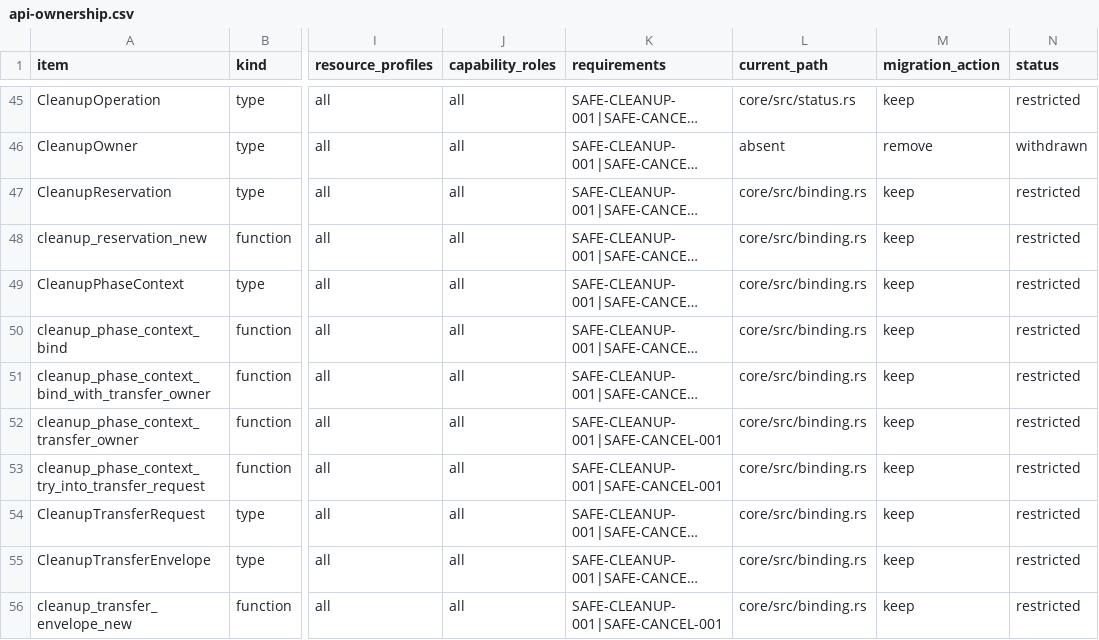
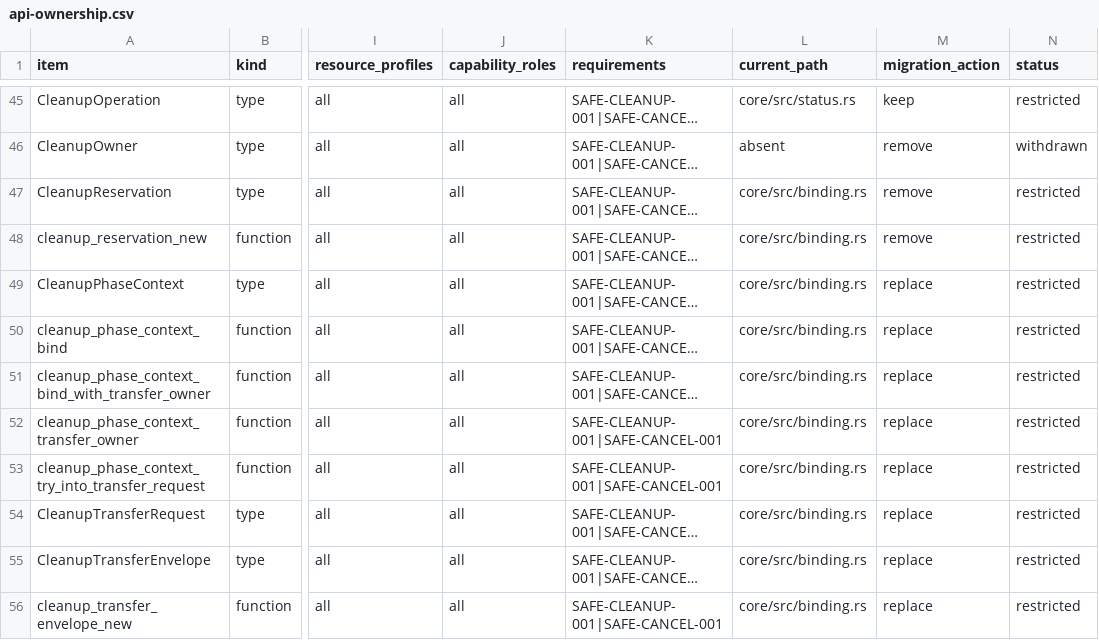
Before and after one commit to yushun1990/clinkz-wot, a CSV file: docs/api-ownership.csv, drawn as a sheet; only a part is shown, gaps mark what is left out; long unchanged cells end in …; the diff covers the shown part only; the diff names each change by its address in the sheet, - before the commit and + after, or states it on an @@ line.

Commit message:
Adopt owner-enforced admission and bounded progress contracts

```diff
--- a/docs/api-ownership.csv
+++ b/docs/api-ownership.csv
-M47:M48 (migration_action): keep
+M47:M48 (migration_action): remove
-M49:M56 (migration_action): keep
+M49:M56 (migration_action): replace
```
Also changed, not shown: 110 edited cells elsewhere in this file, 38 other files.
